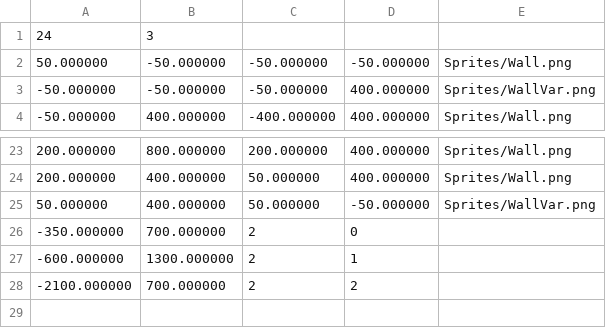
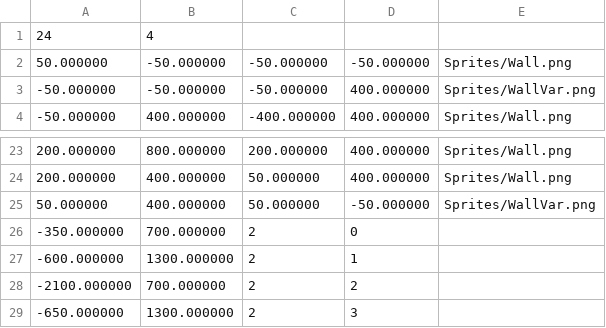
Before and after one commit to Rustoholics-Doom-Clone/Doom-Clone, a CSV file: Maps/map1.csv, drawn as a sheet; only a part is shown, gaps mark what is left out.

```diff
--- a/Maps/map1.csv
+++ b/Maps/map1.csv
@@ -1,2 +1,2 @@
-24,3
+24,4
 50.000000,-50.000000,-50.000000,-50.000000,Sprites/Wall.png
@@ -28 +28,2 @@
 -2100.000000,700.000000,2,2
+-650.000000,1300.000000,2,3
```
Also changed, not shown: 3 other files.
